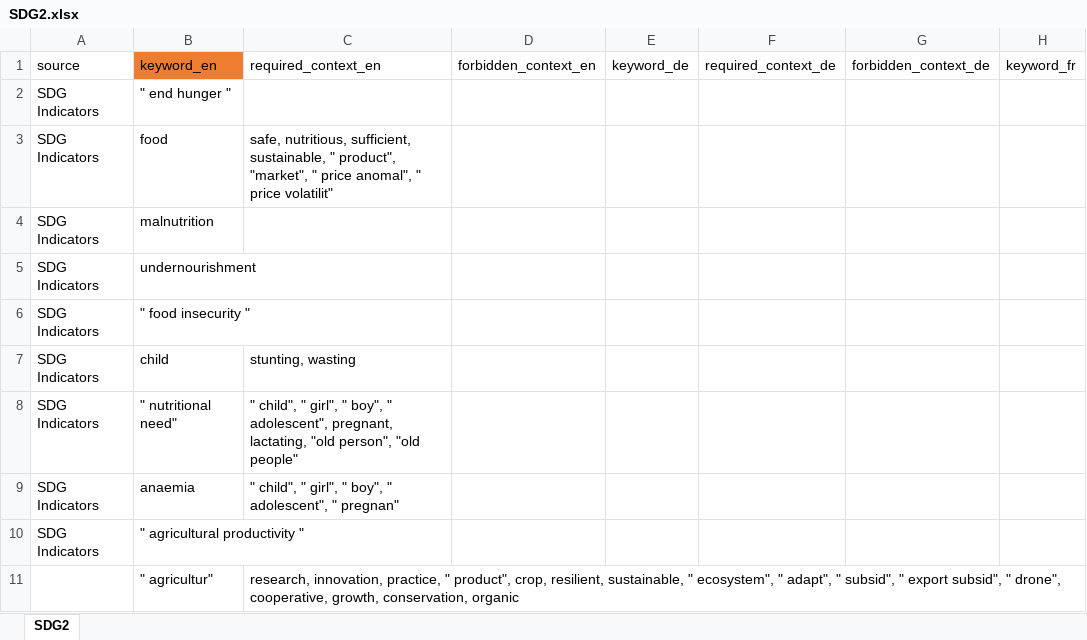
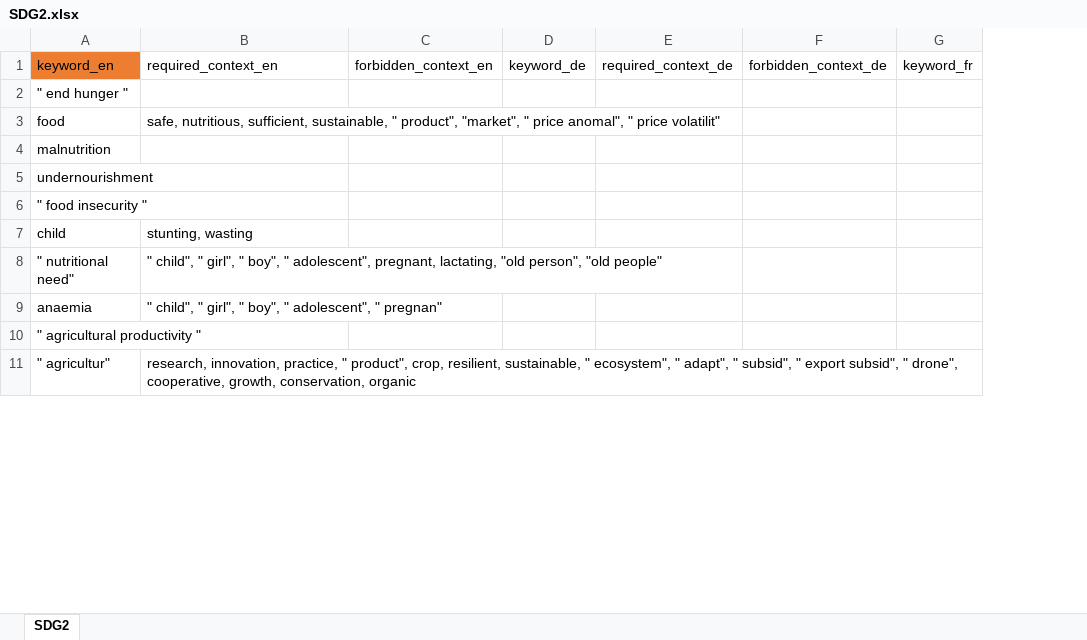
Before and after one commit to sustainability-zhaw/keywords, an Excel workbook: data/sdgs/SDG2.xlsx, sheet SDG2, drawn as a sheet; only a part is shown; values as stored, in another font and other column widths than the file's, no borders; table styles not drawn; the diff names each change by its address in the sheet, - before the commit and + after, or states it on an @@ line.

Commit message:
SDG2

```diff
--- a/data/sdgs/SDG2.xlsx (sheet SDG2)
+++ b/data/sdgs/SDG2.xlsx (sheet SDG2)
-column A, rows 1-10: source | SDG Indicators | SDG Indicators | SDG Indicators | SDG Indicators | SDG Indicators | SDG Indicators | SDG Indicators | SDG Indicators | SDG Indicators
```
